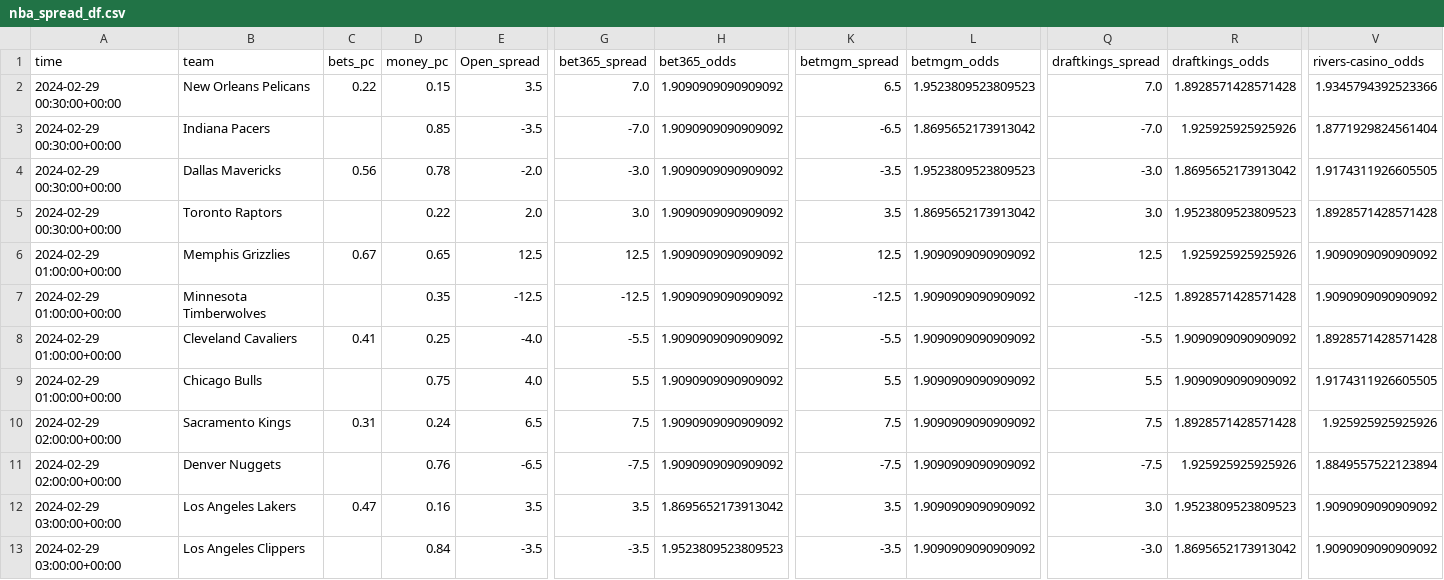
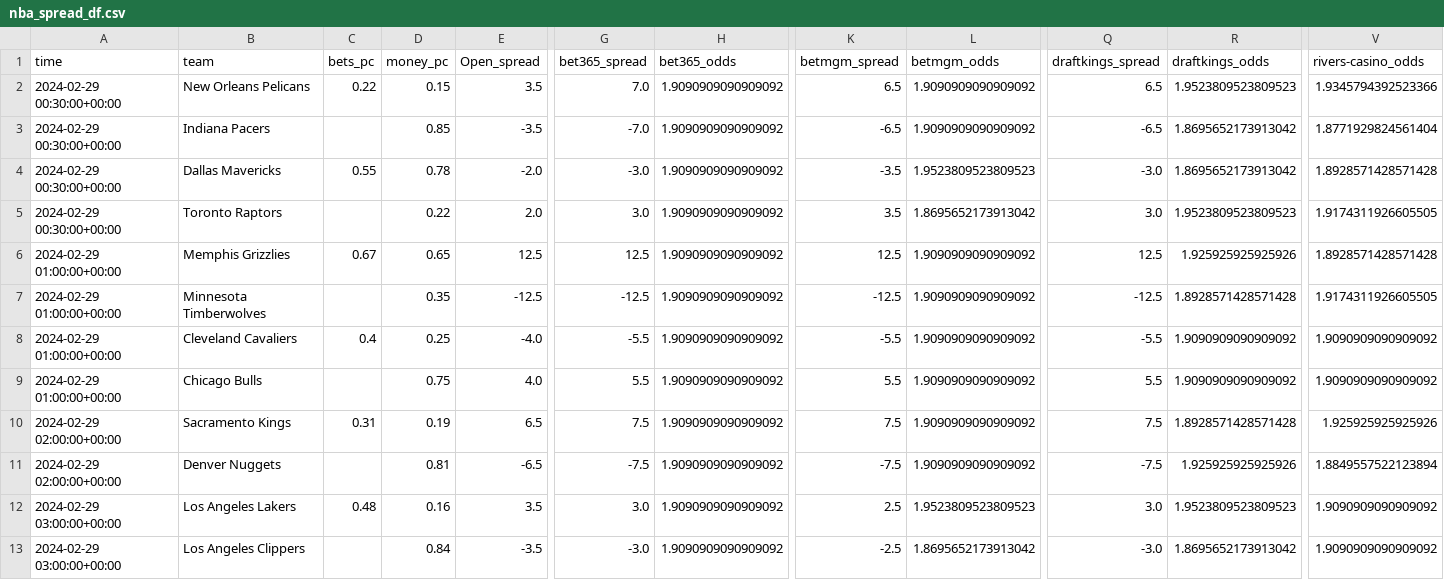
Before and after one commit to Donalcon/reverse_line_movement, a CSV file: nba_spread_df.csv, drawn as a sheet; only a part is shown, gaps mark what is left out; the diff names each change by its address in the sheet, - before the commit and + after, or states it on an @@ line.

```diff
--- a/nba_spread_df.csv
+++ b/nba_spread_df.csv
-L2 (betmgm_odds): 1.9523809523809523
+L2 (betmgm_odds): 1.9090909090909092
-Q2 (draftkings_spread): 7.0
+Q2 (draftkings_spread): 6.5
-R2 (draftkings_odds): 1.8928571428571428
+R2 (draftkings_odds): 1.9523809523809523
-L3 (betmgm_odds): 1.8695652173913042
+L3 (betmgm_odds): 1.9090909090909092
-Q3 (draftkings_spread): -7.0
+Q3 (draftkings_spread): -6.5
-R3 (draftkings_odds): 1.925925925925926
+R3 (draftkings_odds): 1.8695652173913042
-C4 (bets_pc): 0.56
+C4 (bets_pc): 0.55
-V4 (rivers-casino_odds): 1.9174311926605505
+V4 (rivers-casino_odds): 1.8928571428571428
-V5 (rivers-casino_odds): 1.8928571428571428
+V5 (rivers-casino_odds): 1.9174311926605505
-V6 (rivers-casino_odds): 1.9090909090909092
+V6 (rivers-casino_odds): 1.8928571428571428
-V7 (rivers-casino_odds): 1.9090909090909092
+V7 (rivers-casino_odds): 1.9174311926605505
-C8 (bets_pc): 0.41
+C8 (bets_pc): 0.4
-V8 (rivers-casino_odds): 1.8928571428571428
+V8 (rivers-casino_odds): 1.9090909090909092
-V9 (rivers-casino_odds): 1.9174311926605505
+V9 (rivers-casino_odds): 1.9090909090909092
-D10 (money_pc): 0.24
+D10 (money_pc): 0.19
-D11 (money_pc): 0.76
+D11 (money_pc): 0.81
-C12 (bets_pc): 0.47
+C12 (bets_pc): 0.48
-G12 (bet365_spread): 3.5
+G12 (bet365_spread): 3.0
-H12 (bet365_odds): 1.8695652173913042
+H12 (bet365_odds): 1.9090909090909092
-K12 (betmgm_spread): 3.5
+K12 (betmgm_spread): 2.5
-L12 (betmgm_odds): 1.9090909090909092
+L12 (betmgm_odds): 1.9523809523809523
-G13 (bet365_spread): -3.5
+G13 (bet365_spread): -3.0
-H13 (bet365_odds): 1.9523809523809523
+H13 (bet365_odds): 1.9090909090909092
-K13 (betmgm_spread): -3.5
+K13 (betmgm_spread): -2.5
-L13 (betmgm_odds): 1.9090909090909092
+L13 (betmgm_odds): 1.8695652173913042
```
Also changed, not shown: nba_total_df.csv.
